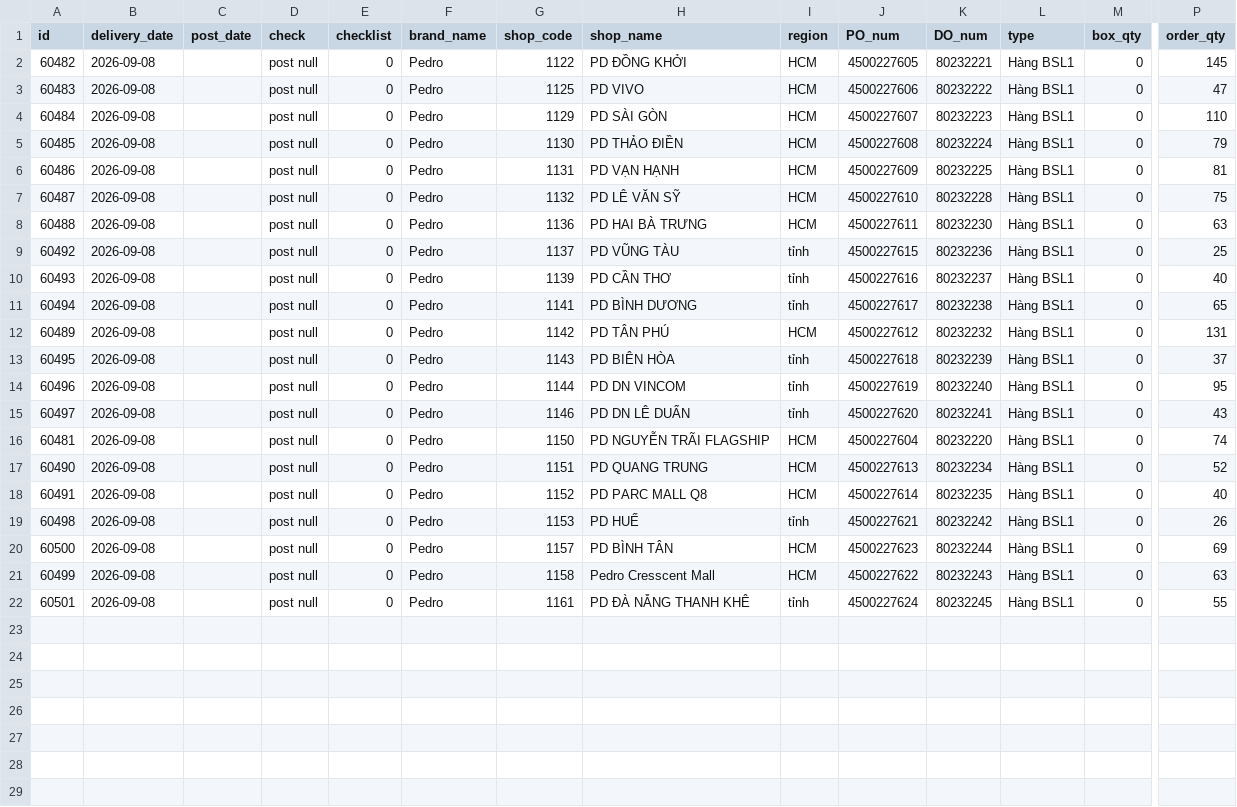
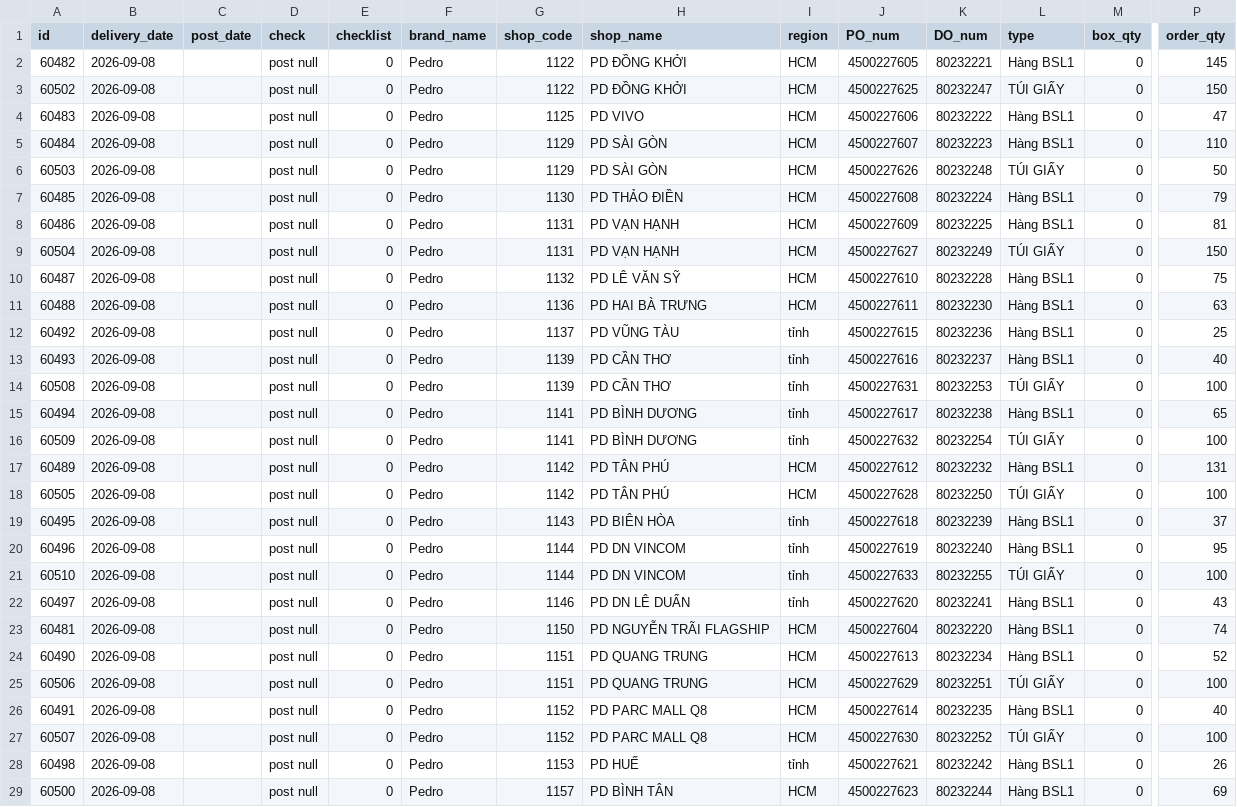
Before and after one commit to thuanmaison113-boop/report, a CSV file: outbound.csv, drawn as a sheet; only a part is shown, gaps mark what is left out; the shorter side is filled out with more unchanged rows; rows hold the shown columns only; the diff covers the shown part only; the diff names each change by its address in the sheet, - before the commit and + after, or states it on an @@ line.

Commit message:
Update data 2026-09-08 09:10

```diff
--- a/outbound.csv
+++ b/outbound.csv
+row 3: 60502 | 2026-09-08 |  | post null | 0 | Pedro | 1122 | PD ĐỒNG KHỞI | HCM | 4500227625 | 80232247 | TÚI GIẤY | 0 | 150
+row 6: 60503 | 2026-09-08 |  | post null | 0 | Pedro | 1129 | PD SÀI GÒN | HCM | 4500227626 | 80232248 | TÚI GIẤY | 0 | 50
+row 9: 60504 | 2026-09-08 |  | post null | 0 | Pedro | 1131 | PD VẠN HẠNH | HCM | 4500227627 | 80232249 | TÚI GIẤY | 0 | 150
+row 14: 60508 | 2026-09-08 |  | post null | 0 | Pedro | 1139 | PD CẦN THƠ | tỉnh | 4500227631 | 80232253 | TÚI GIẤY | 0 | 100
+row 16: 60509 | 2026-09-08 |  | post null | 0 | Pedro | 1141 | PD BÌNH DƯƠNG | tỉnh | 4500227632 | 80232254 | TÚI GIẤY | 0 | 100
+row 18: 60505 | 2026-09-08 |  | post null | 0 | Pedro | 1142 | PD TÂN PHÚ | HCM | 4500227628 | 80232250 | TÚI GIẤY | 0 | 100
+row 21: 60510 | 2026-09-08 |  | post null | 0 | Pedro | 1144 | PD DN VINCOM | tỉnh | 4500227633 | 80232255 | TÚI GIẤY | 0 | 100
+row 25: 60506 | 2026-09-08 |  | post null | 0 | Pedro | 1151 | PD QUANG TRUNG | HCM | 4500227629 | 80232251 | TÚI GIẤY | 0 | 100
+row 27: 60507 | 2026-09-08 |  | post null | 0 | Pedro | 1152 | PD PARC MALL Q8 | HCM | 4500227630 | 80232252 | TÚI GIẤY | 0 | 100
```
Also changed, not shown: 3 added rows elsewhere in this file.
